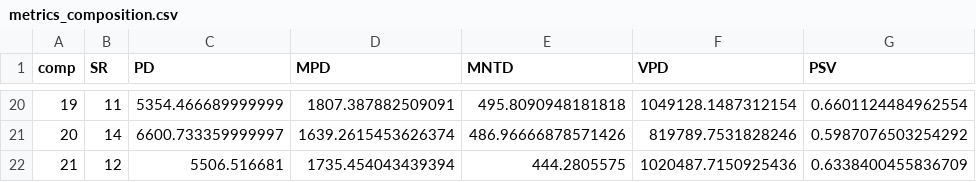
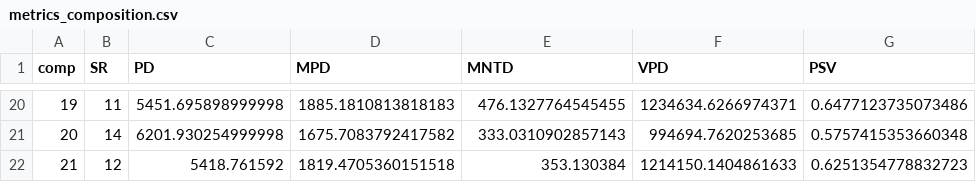
Before and after one commit to diogoprov/BEF, a CSV file: data/derived/metrics_composition.csv, drawn as a sheet; only a part is shown, gaps mark what is left out; the diff covers the shown part only.

```diff
--- a/data/derived/metrics_composition.csv
+++ b/data/derived/metrics_composition.csv
@@ -20,3 +20,3 @@ comp,SR,PD,MPD,MNTD,VPD,PSV
-19,11,5354.466689999999,1807.387882509091,495.8090948181818,1049128.1487312154,0.6601124484962554
-20,14,6600.733359999997,1639.2615453626374,486.96666878571426,819789.7531828246,0.5987076503254292
-21,12,5506.516681,1735.454043439394,444.2805575,1020487.7150925436,0.6338400455836709
+19,11,5451.695898999998,1885.1810813818183,476.1327764545455,1234634.6266974371,0.6477123735073486
+20,14,6201.930254999998,1675.7083792417582,333.0310902857143,994694.7620253685,0.5757415353660348
+21,12,5418.761592,1819.4705360151518,353.130384,1214150.1404861633,0.6251354778832723
```
Also changed, not shown: 90 edited cells elsewhere in this file, data/derived/bef_long.csv, data/derived/metrics_initial.csv, 32 other files.
